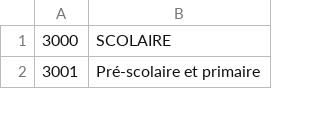
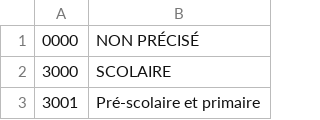
Before and after one commit to vindarel/abelujo, a CSV file: documents/theme-names.csv, drawn as a sheet; only a part is shown; the diff names each change by its address in the sheet, - before the commit and + after, or states it on an @@ line.

Commit message:
Themes CLIL: add "0000", NON PRÉCISÉ
happens more than once!

for #215

```diff
--- a/documents/theme-names.csv
+++ b/documents/theme-names.csv
+row 1: 0000 | NON PRÉCISÉ
```
